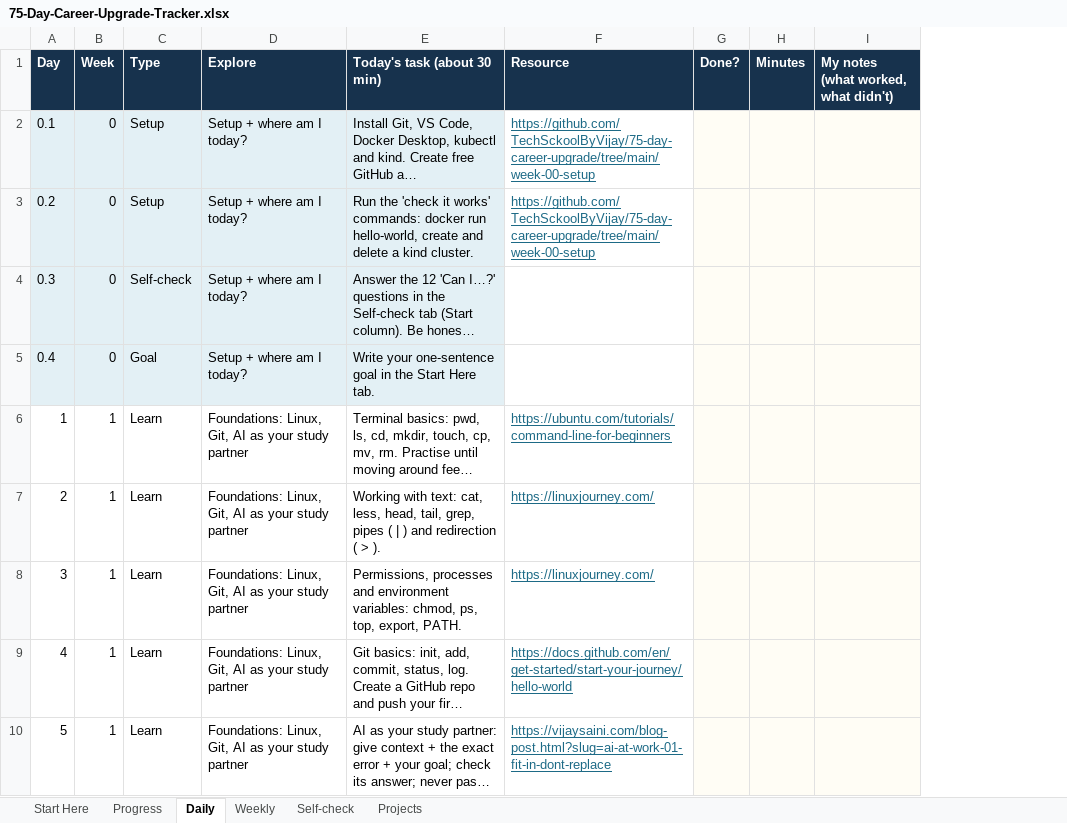
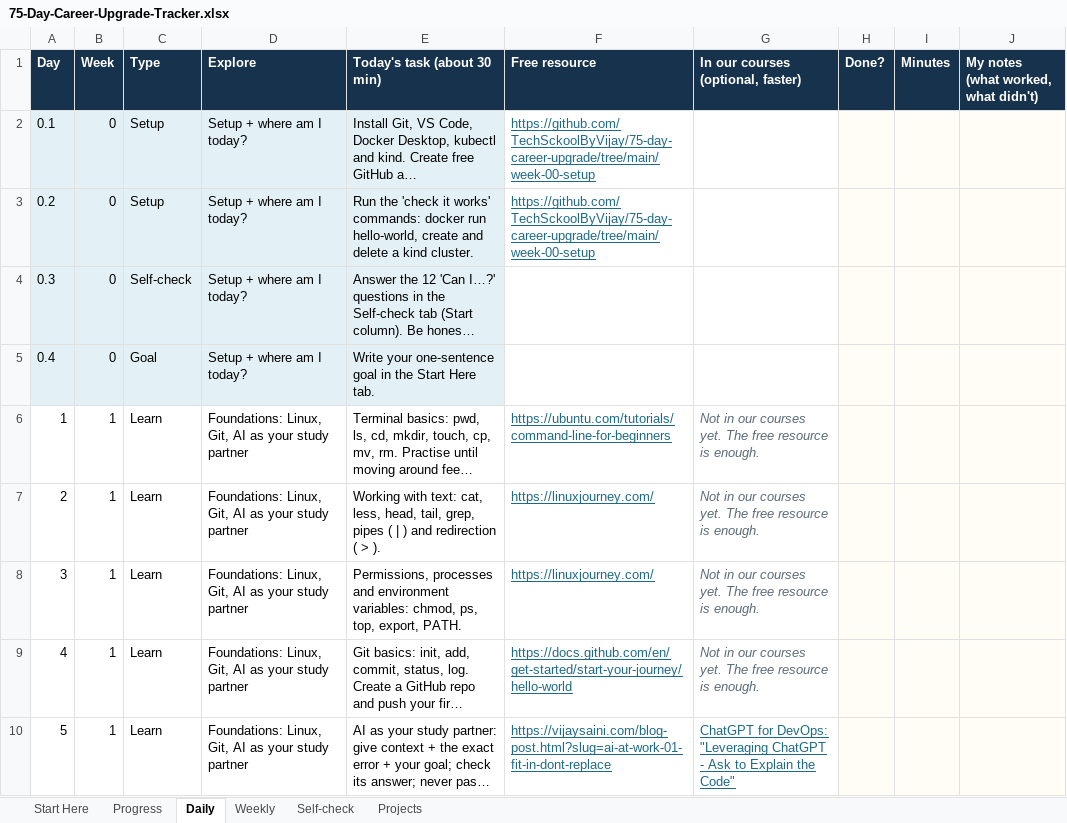
Before and after one commit to TechSckoolByVijay/75-day-career-upgrade, an Excel workbook: tracker/75-Day-Career-Upgrade-Tracker.xlsx, sheet Daily, drawn as a sheet; only a part is shown; long unchanged cells end in …; values as stored, in another font and other column widths than the file's, no borders; conditional formats not drawn; the diff names each change by its address in the sheet, - before the commit and + after, or states it on an @@ line.

```diff
--- a/tracker/75-Day-Career-Upgrade-Tracker.xlsx (sheet Daily)
+++ b/tracker/75-Day-Career-Upgrade-Tracker.xlsx (sheet Daily)
+column G, rows 1-10: In our courses (optional, faster) |  |  |  |  | Not in our courses yet. The free resource is enough. | Not in our courses yet. The free resource is enough. | Not in our courses yet. The free resource is enough. | Not in our courses yet. The free resource is enough. | ChatGPT for DevOps: "Leveraging ChatGPT - Ask to Explain the Code"
-F1: Resource
+F1: Free resource
```
Also changed, not shown: sheet Progress, sheet Start Here, sheet Weekly, 2 other files.
